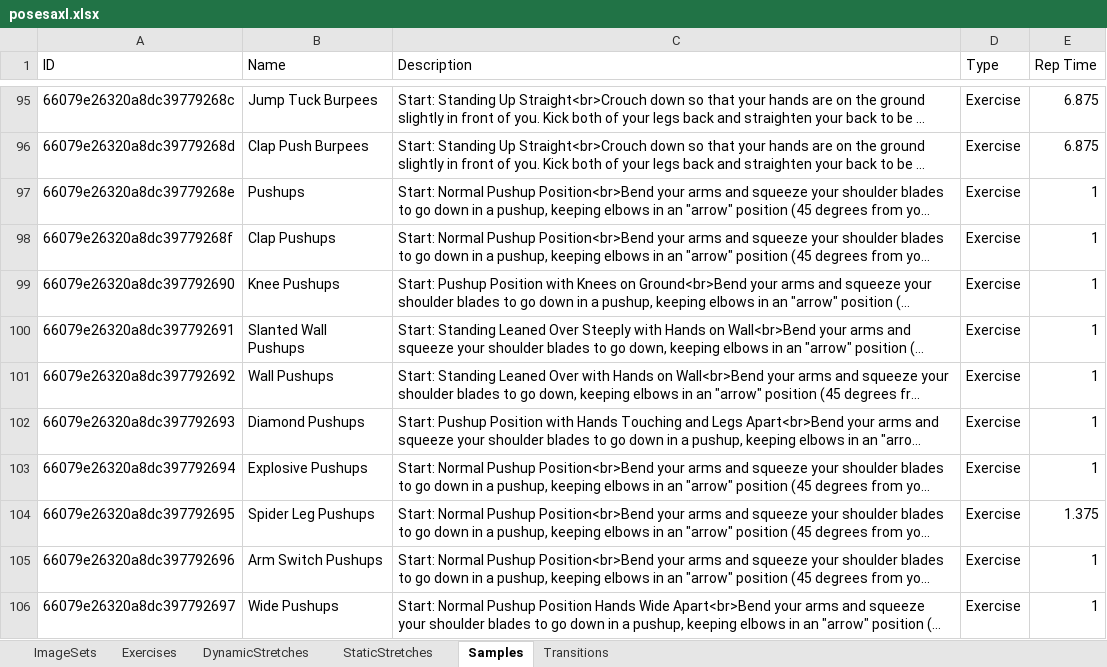
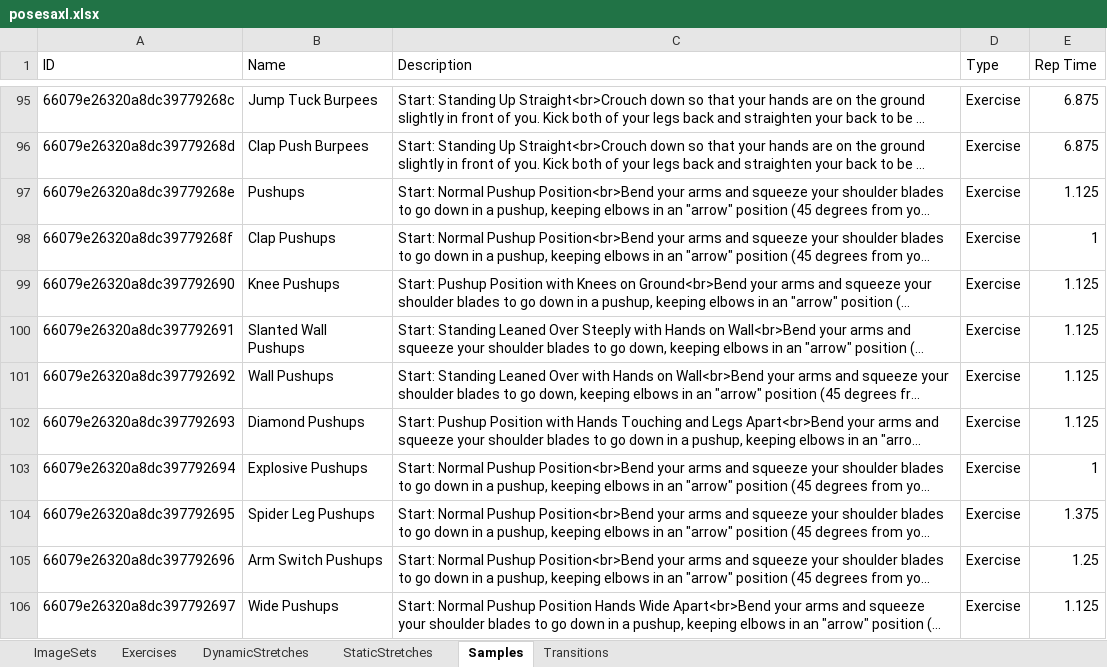
Before and after one commit to kopatsis/i9posesa, an Excel workbook: assets/posesaxl.xlsx, sheet Samples, drawn as a sheet; only a part is shown, gaps mark what is left out; long unchanged cells end in …; values as stored, in another font and other column widths than the file's, no borders; the diff covers the shown part only; the diff names each change by its address in the sheet, - before the commit and + after, or states it on an @@ line.

```diff
--- a/assets/posesaxl.xlsx (sheet Samples)
+++ b/assets/posesaxl.xlsx (sheet Samples)
-E97 (Rep Time): 1
+E97 (Rep Time): 1.125
-E99:E102 (Rep Time): 1
+E99:E102 (Rep Time): 1.125
-E105 (Rep Time): 1
+E105 (Rep Time): 1.25
-E106 (Rep Time): 1
+E106 (Rep Time): 1.125
```
Also changed, not shown: 27 edited cells elsewhere in this sheet, sheet Exercises, sheet DynamicStretches, sheet ImageSets, formulas that keep their value, 3 other files.
